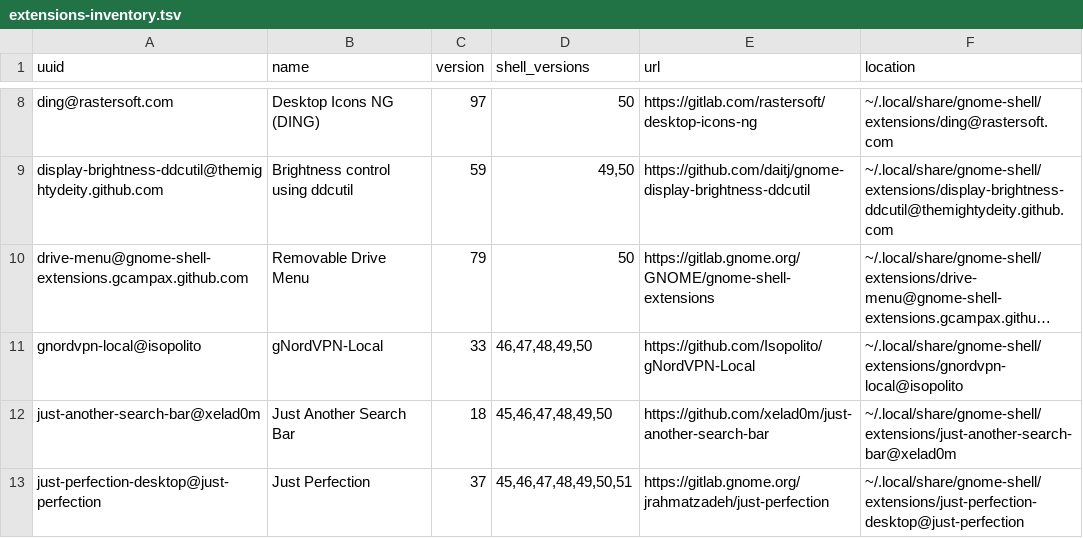
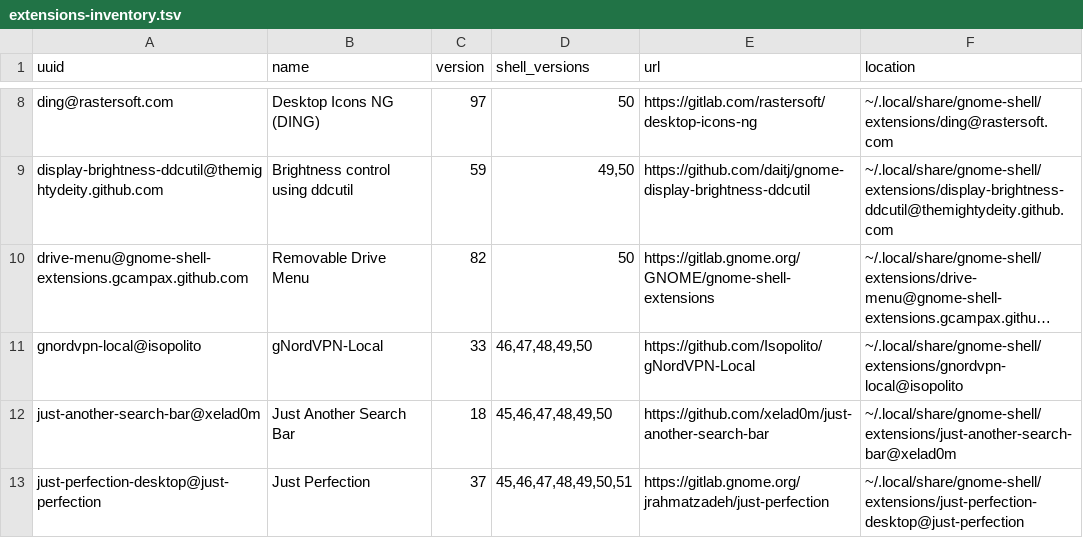
Before and after one commit to wojko6/fedora-workstation-setup, a TSV file: gnome/extensions-inventory.tsv, drawn as a sheet; only a part is shown, gaps mark what is left out; long unchanged cells end in …; the diff names each change by its address in the sheet, - before the commit and + after, or states it on an @@ line.

Commit message:
Update Removable Drive Menu version

```diff
--- a/gnome/extensions-inventory.tsv
+++ b/gnome/extensions-inventory.tsv
-C10 (version): 79
+C10 (version): 82
```
